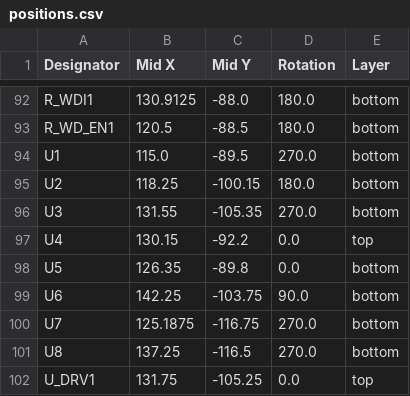
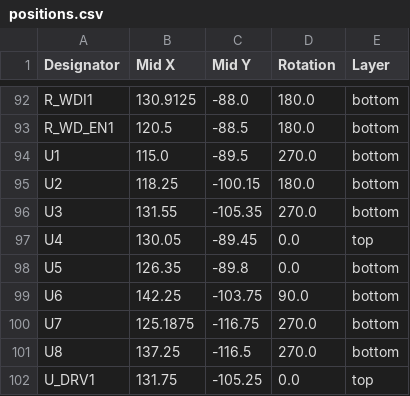
Before and after one commit to 0x000f1/anyPLC, a CSV file: production/positions.csv, drawn as a sheet; only a part is shown, gaps mark what is left out.

```diff
--- a/production/positions.csv
+++ b/production/positions.csv
@@ -96,3 +96,3 @@ U2,118.25,-100.15,180.0,bottom
 U3,131.55,-105.35,270.0,bottom
-U4,130.15,-92.2,0.0,top
+U4,130.05,-89.45,0.0,top
 U5,126.35,-89.8,0.0,bottom
```
Also changed, not shown: production/bom.csv, 7 other files.
